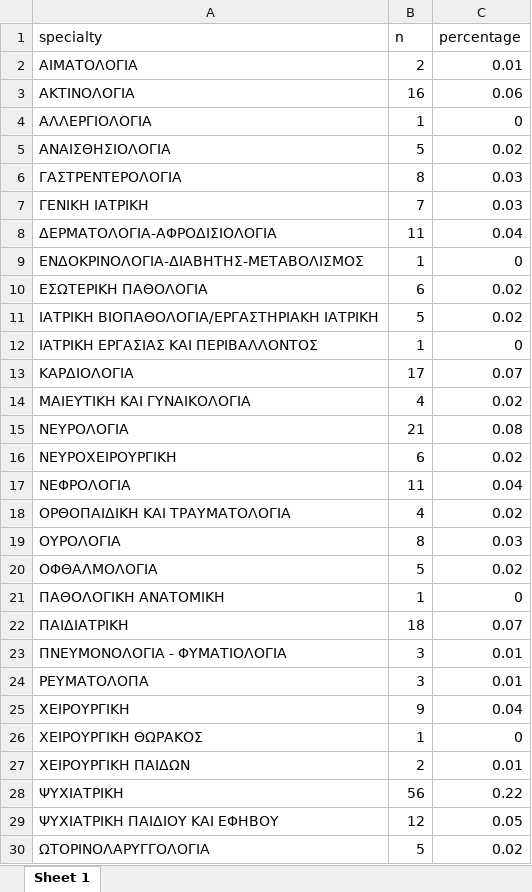
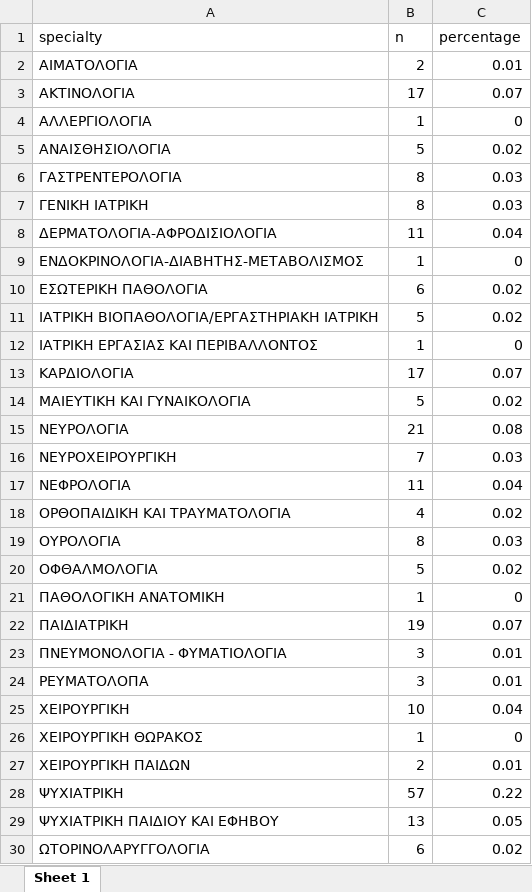
Before and after one commit to Argyris36/argyris_code, an Excel workbook: by_specialty.xlsx, sheet Sheet 1, drawn as a sheet; values as stored, in another font and other column widths than the file's, no borders; the diff names each change by its address in the sheet, - before the commit and + after, or states it on an @@ line.

```diff
--- a/by_specialty.xlsx (sheet Sheet 1)
+++ b/by_specialty.xlsx (sheet Sheet 1)
-B3 (n): 16
+B3 (n): 17
-C3 (percentage): 0.06
+C3 (percentage): 0.07
-B7 (n): 7
+B7 (n): 8
-B14 (n): 4
+B14 (n): 5
-B16 (n): 6
+B16 (n): 7
-C16 (percentage): 0.02
+C16 (percentage): 0.03
-B22 (n): 18
+B22 (n): 19
-B25 (n): 9
+B25 (n): 10
-B28 (n): 56
+B28 (n): 57
-B29 (n): 12
+B29 (n): 13
-B30 (n): 5
+B30 (n): 6
```
Also changed, not shown: 3 other files.
